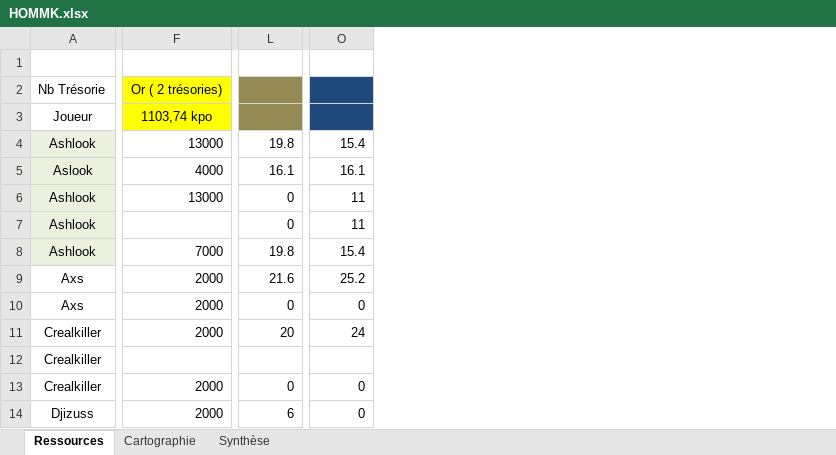
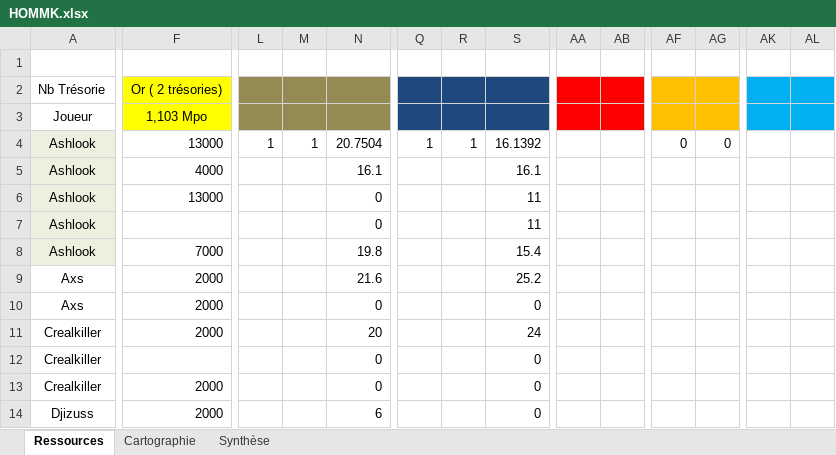
Before and after one commit to MiniSoff/crique-des-pirates, an Excel workbook: HOMMK.xlsx, sheet Ressources, drawn as a sheet; only a part is shown, gaps mark what is left out; values as stored, in another font and other column widths than the file's, no borders; conditional formats not drawn; addresses are those after the commit; the diff covers the shown part only; the diff names each change by its address in the sheet, - before the commit and + after, or states it on an @@ line.

Commit message:
HOMMK.xlsx

```diff
--- a/HOMMK.xlsx (sheet Ressources)
+++ b/HOMMK.xlsx (sheet Ressources)
+column L, row 4: 1
+column M, row 4: 1
+column Q, row 4: 1
+column R, row 4: 1
+column AA, empty
+column AB, empty
+column AF, row 4: 0
+column AG, row 4: 0
+column AK, empty
+column AL, empty
-F3: 1103,74 kpo
+F3: 1,103 Mpo
-N4: 19.8
+N4: 20.7504
-S4: 15.4
+S4: 16.1392
-A5: Aslook
+A5: Ashlook
-N12: (empty)
+N12: 0
-S12: (empty)
+S12: 0
```
Also changed, not shown: 2 added columns and 53 edited cells elsewhere in this sheet, sheet Synthèse, sheet Cartographie, formulas that keep their value, charts or pictures.
